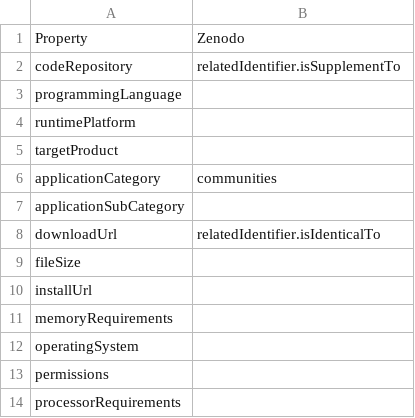
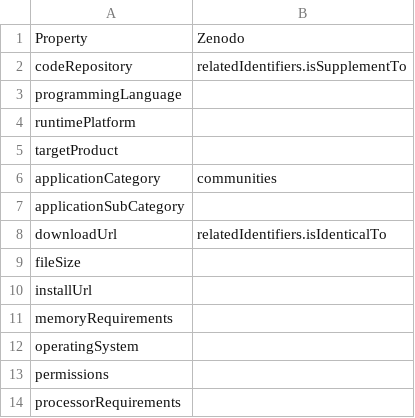
Before and after one commit to codemeta/codemeta, a CSV file: crosswalks/Zenodo.csv, drawn as a sheet; only a part is shown.

```diff
--- a/crosswalks/Zenodo.csv
+++ b/crosswalks/Zenodo.csv
@@ -1,3 +1,3 @@
 Property,Zenodo
-codeRepository,relatedIdentifier.isSupplementTo
+codeRepository,relatedIdentifiers.isSupplementTo
 programmingLanguage,
@@ -7,3 +7,3 @@ applicationCategory,communities
 applicationSubCategory,
-downloadUrl,relatedIdentifier.isIdenticalTo
+downloadUrl,relatedIdentifiers.isIdenticalTo
 fileSize,
```
Also changed, not shown: crosswalk.csv.
